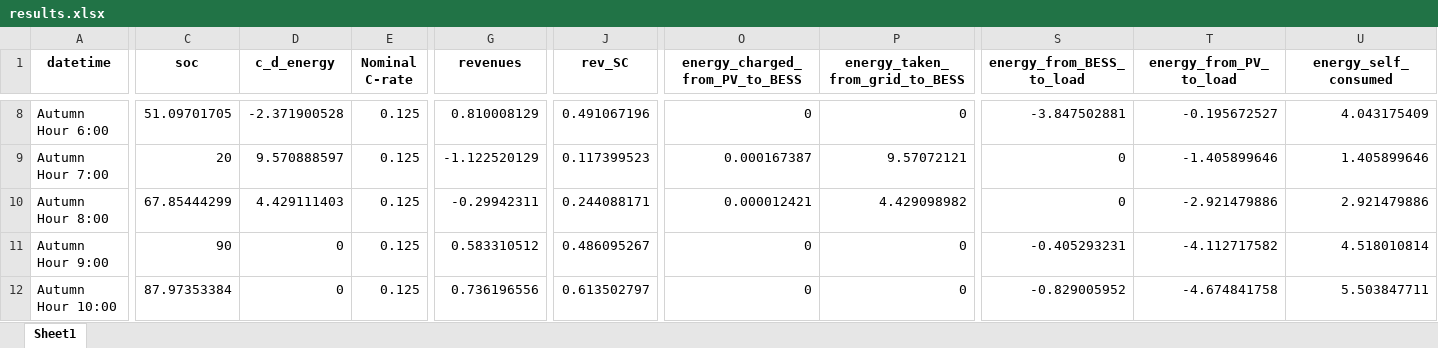
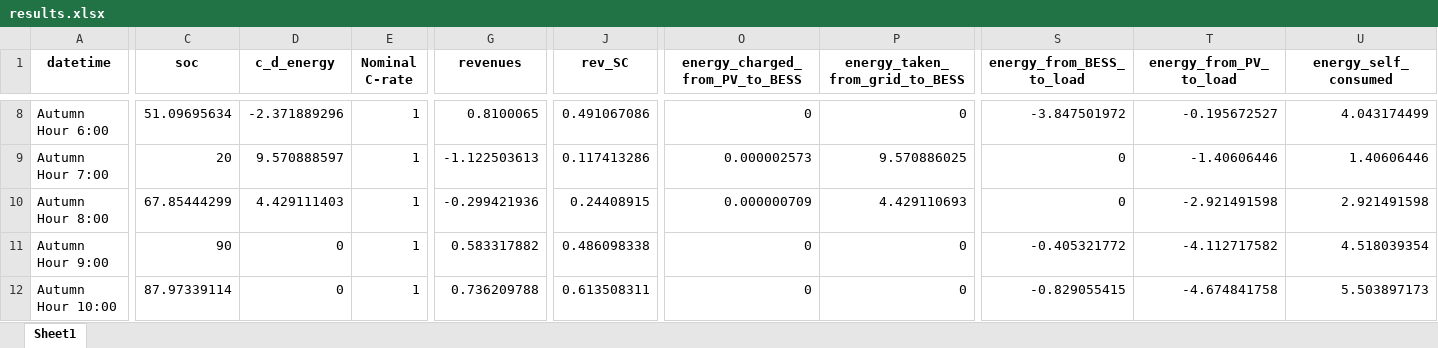
Before and after one commit to LorenzoGiannuzzo/BESS-Optimization, an Excel workbook: data/Output/xlsx/results.xlsx, sheet Sheet1, drawn as a sheet; only a part is shown, gaps mark what is left out; values as stored, in another font and other column widths than the file's, no borders; the diff covers the shown part only; the diff names each change by its address in the sheet, - before the commit and + after, or states it on an @@ line.

```diff
--- a/data/Output/xlsx/results.xlsx (sheet Sheet1)
+++ b/data/Output/xlsx/results.xlsx (sheet Sheet1)
-C8 (soc): 51.09701705
+C8 (soc): 51.09695634
-D8 (c_d_energy): -2.371900528
+D8 (c_d_energy): -2.371889296
-E8:E12 (Nominal C-rate): 0.125
+E8:E12 (Nominal C-rate): 1
-G8 (revenues): 0.810008129
+G8 (revenues): 0.8100065
-J8 (rev_SC): 0.491067196
+J8 (rev_SC): 0.491067086
-S8 (energy_from_BESS_to_load): -3.847502881
+S8 (energy_from_BESS_to_load): -3.847501972
-U8 (energy_self_consumed): 4.043175409
+U8 (energy_self_consumed): 4.043174499
-G9 (revenues): -1.122520129
+G9 (revenues): -1.122503613
-J9 (rev_SC): 0.117399523
+J9 (rev_SC): 0.117413286
-O9 (energy_charged_from_PV_to_BESS): 0.000167387
+O9 (energy_charged_from_PV_to_BESS): 0.000002573
-P9 (energy_taken_from_grid_to_BESS): 9.57072121
+P9 (energy_taken_from_grid_to_BESS): 9.570886025
-T9 (energy_from_PV_to_load): -1.405899646
+T9 (energy_from_PV_to_load): -1.40606446
-U9 (energy_self_consumed): 1.405899646
+U9 (energy_self_consumed): 1.40606446
-G10 (revenues): -0.29942311
+G10 (revenues): -0.299421936
-J10 (rev_SC): 0.244088171
+J10 (rev_SC): 0.24408915
-O10 (energy_charged_from_PV_to_BESS): 0.000012421
+O10 (energy_charged_from_PV_to_BESS): 0.000000709
-P10 (energy_taken_from_grid_to_BESS): 4.429098982
+P10 (energy_taken_from_grid_to_BESS): 4.429110693
-T10 (energy_from_PV_to_load): -2.921479886
+T10 (energy_from_PV_to_load): -2.921491598
-U10 (energy_self_consumed): 2.921479886
+U10 (energy_self_consumed): 2.921491598
-G11 (revenues): 0.583310512
+G11 (revenues): 0.583317882
-J11 (rev_SC): 0.486095267
+J11 (rev_SC): 0.486098338
-S11 (energy_from_BESS_to_load): -0.405293231
+S11 (energy_from_BESS_to_load): -0.405321772
-U11 (energy_self_consumed): 4.518010814
+U11 (energy_self_consumed): 4.518039354
-C12 (soc): 87.97353384
+C12 (soc): 87.97339114
-G12 (revenues): 0.736196556
+G12 (revenues): 0.736209788
-J12 (rev_SC): 0.613502797
+J12 (rev_SC): 0.613508311
-S12 (energy_from_BESS_to_load): -0.829005952
+S12 (energy_from_BESS_to_load): -0.829055415
-U12 (energy_self_consumed): 5.503847711
+U12 (energy_self_consumed): 5.503897173
```
Also changed, not shown: 132 edited cells elsewhere in this sheet, 1 other file.
